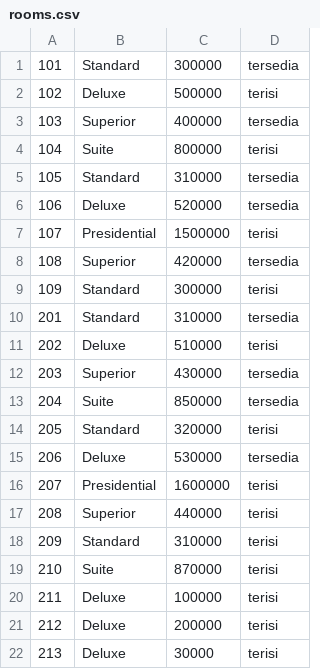
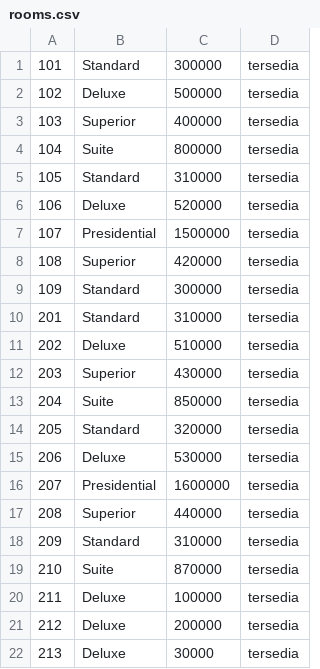
Before and after one commit to mahesgya/strukturdata-k5-p3, a CSV file: data/rooms.csv, drawn as a sheet.

```diff
--- a/data/rooms.csv
+++ b/data/rooms.csv
@@ -1,22 +1,22 @@
 101,Standard,300000,tersedia
-102,Deluxe,500000,terisi
+102,Deluxe,500000,tersedia
 103,Superior,400000,tersedia
-104,Suite,800000,terisi
+104,Suite,800000,tersedia
 105,Standard,310000,tersedia
 106,Deluxe,520000,tersedia
-107,Presidential,1500000,terisi
+107,Presidential,1500000,tersedia
 108,Superior,420000,tersedia
-109,Standard,300000,terisi
+109,Standard,300000,tersedia
 201,Standard,310000,tersedia
-202,Deluxe,510000,terisi
+202,Deluxe,510000,tersedia
 203,Superior,430000,tersedia
 204,Suite,850000,tersedia
-205,Standard,320000,terisi
+205,Standard,320000,tersedia
 206,Deluxe,530000,tersedia
-207,Presidential,1600000,terisi
-208,Superior,440000,terisi
-209,Standard,310000,terisi
-210,Suite,870000,terisi
-211,Deluxe,100000,terisi
-212,Deluxe,200000,terisi
-213,Deluxe,30000,terisi
+207,Presidential,1600000,tersedia
+208,Superior,440000,tersedia
+209,Standard,310000,tersedia
+210,Suite,870000,tersedia
+211,Deluxe,100000,tersedia
+212,Deluxe,200000,tersedia
+213,Deluxe,30000,tersedia
```
Also changed, not shown: data/reservations.csv.
